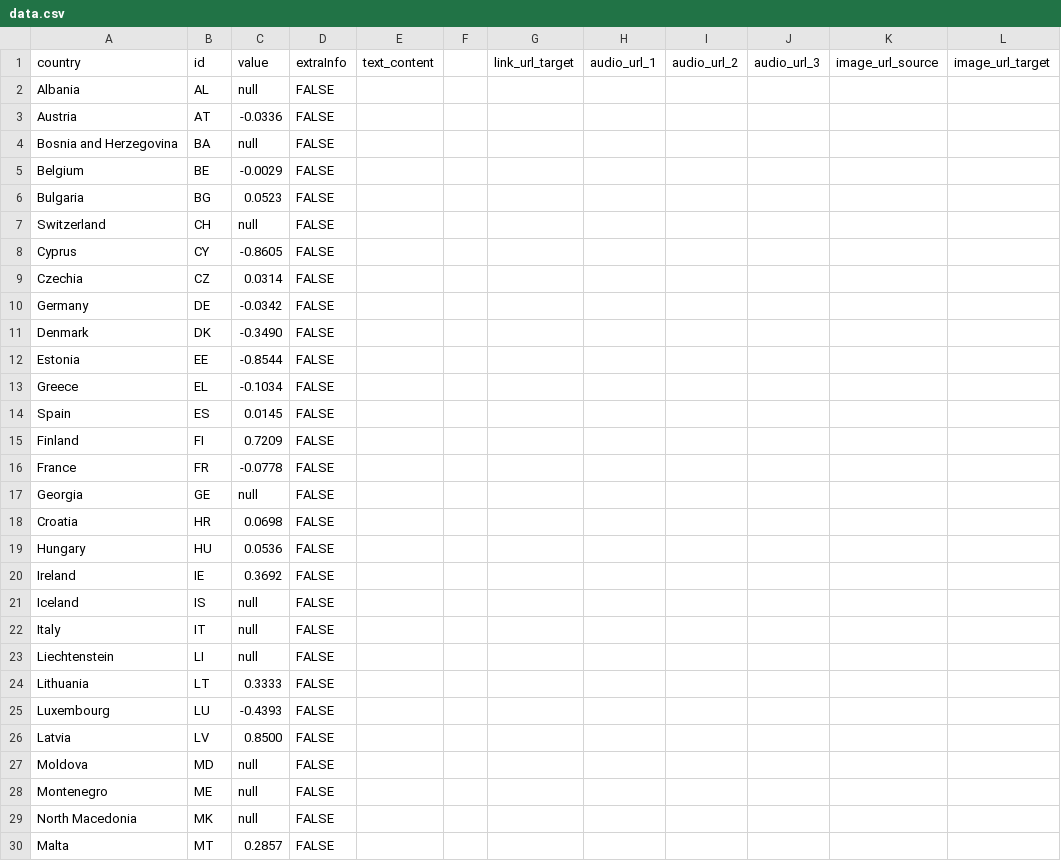
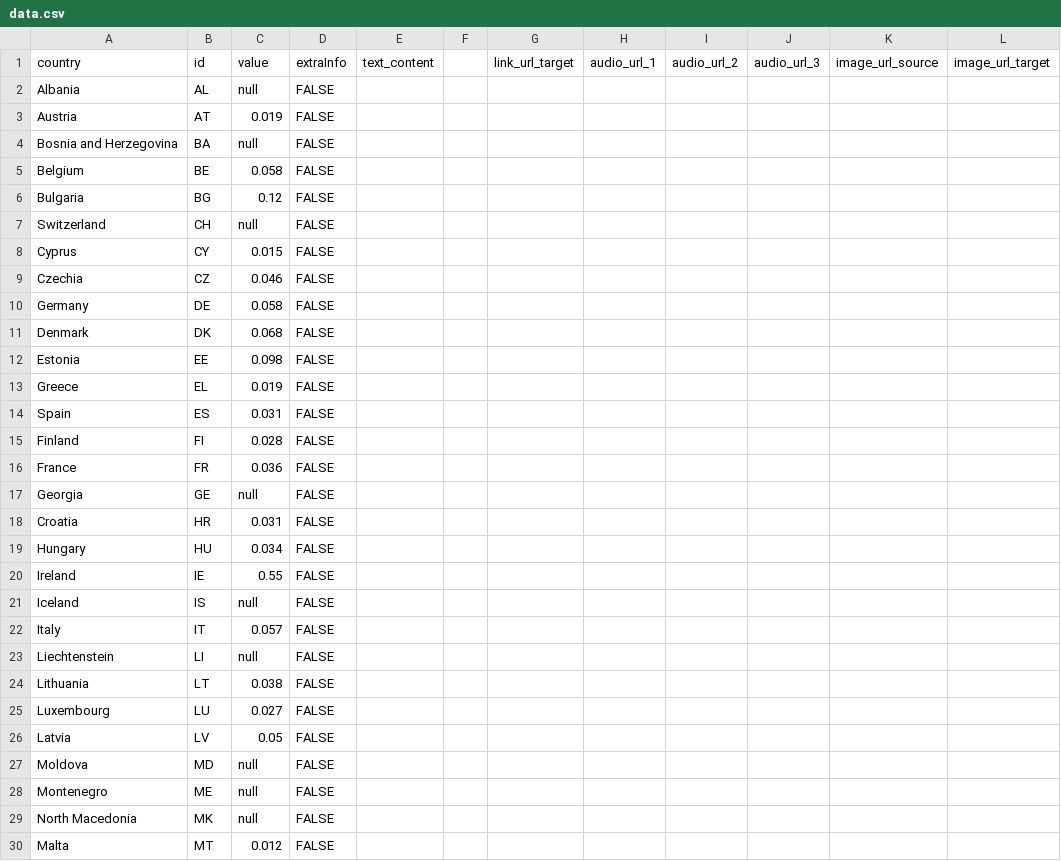
Before and after one commit to EuranetPlus/map-hazardous-waste, a CSV file: static/data/thematic/data.csv, drawn as a sheet; only a part is shown; the diff covers the shown part only; the diff names each change by its address in the sheet, - before the commit and + after, or states it on an @@ line.

Commit message:
Update data.csv

```diff
--- a/static/data/thematic/data.csv
+++ b/static/data/thematic/data.csv
-C3: -0.0336
+C3: 0.019
-C5: -0.0029
+C5: 0.058
-C6: 0.0523
+C6: 0.12
-C8: -0.8605
+C8: 0.015
-C9: 0.0314
+C9: 0.046
-C10: -0.0342
+C10: 0.058
-C11: -0.3490
+C11: 0.068
-C12: -0.8544
+C12: 0.098
-C13: -0.1034
+C13: 0.019
-C14: 0.0145
+C14: 0.031
-C15: 0.7209
+C15: 0.028
-C16: -0.0778
+C16: 0.036
-C18: 0.0698
+C18: 0.031
-C19: 0.0536
+C19: 0.034
-C20: 0.3692
+C20: 0.55
-C22: null
+C22: 0.057
-C24: 0.3333
+C24: 0.038
-C25: -0.4393
+C25: 0.027
-C26: 0.8500
+C26: 0.05
-C30: 0.2857
+C30: 0.012
```
Also changed, not shown: 7 edited cells elsewhere in this file.
